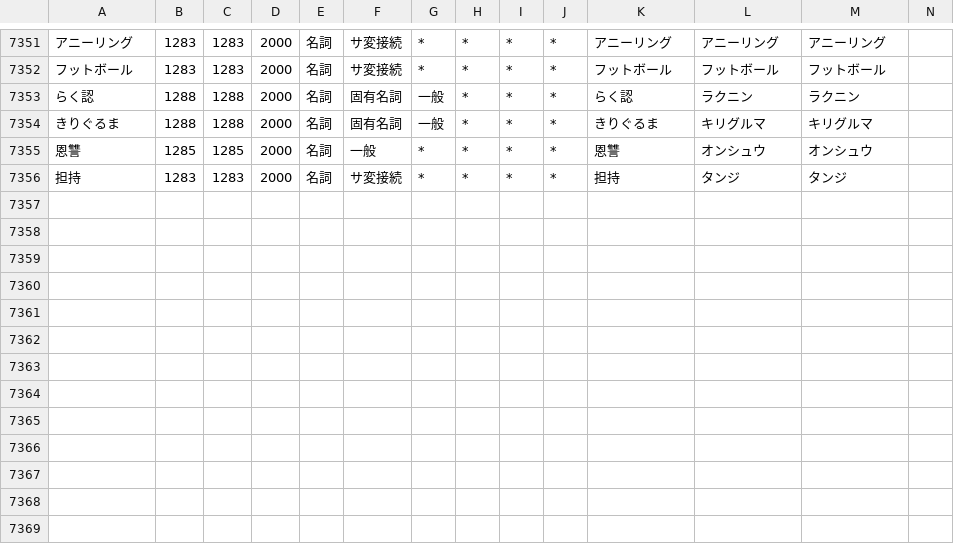
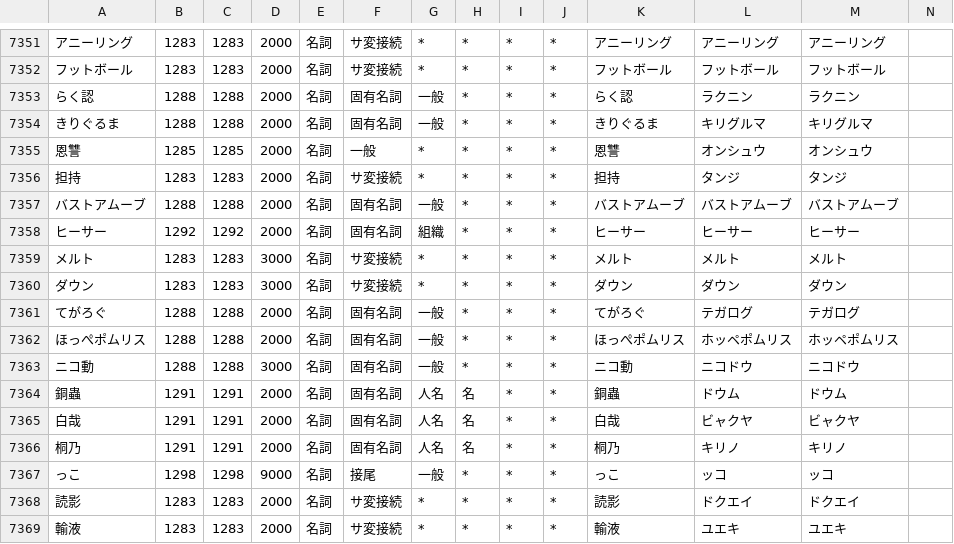
Before and after one commit to millimoji/ribbon, a CSV file: tools/script/user.csv, drawn as a sheet; only a part is shown, gaps mark what is left out; the diff names each change by its address in the sheet, - before the commit and + after, or states it on an @@ line.

Commit message:
add words

```diff
--- a/tools/script/user.csv
+++ b/tools/script/user.csv
+row 7357: バストアムーブ | 1288 | 1288 | 2000 | 名詞 | 固有名詞 | 一般 | * | * | * | バストアムーブ | バストアムーブ | バストアムーブ
+row 7358: ヒーサー | 1292 | 1292 | 2000 | 名詞 | 固有名詞 | 組織 | * | * | * | ヒーサー | ヒーサー | ヒーサー
+row 7359: メルト | 1283 | 1283 | 3000 | 名詞 | サ変接続 | * | * | * | * | メルト | メルト | メルト
+row 7360: ダウン | 1283 | 1283 | 3000 | 名詞 | サ変接続 | * | * | * | * | ダウン | ダウン | ダウン
+row 7361: てがろぐ | 1288 | 1288 | 2000 | 名詞 | 固有名詞 | 一般 | * | * | * | てがろぐ | テガログ | テガログ
+row 7362: ほっぺポムリス | 1288 | 1288 | 2000 | 名詞 | 固有名詞 | 一般 | * | * | * | ほっぺポムリス | ホッペポムリス | ホッペポムリス
+row 7363: ニコ動 | 1288 | 1288 | 3000 | 名詞 | 固有名詞 | 一般 | * | * | * | ニコ動 | ニコドウ | ニコドウ
+row 7364: 銅蟲 | 1291 | 1291 | 2000 | 名詞 | 固有名詞 | 人名 | 名 | * | * | 銅蟲 | ドウム | ドウム
+row 7365: 白哉 | 1291 | 1291 | 2000 | 名詞 | 固有名詞 | 人名 | 名 | * | * | 白哉 | ビャクヤ | ビャクヤ
+row 7366: 桐乃 | 1291 | 1291 | 2000 | 名詞 | 固有名詞 | 人名 | 名 | * | * | 桐乃 | キリノ | キリノ
+row 7367: っこ | 1298 | 1298 | 9000 | 名詞 | 接尾 | 一般 | * | * | * | っこ | ッコ | ッコ
+row 7368: 読影 | 1283 | 1283 | 2000 | 名詞 | サ変接続 | * | * | * | * | 読影 | ドクエイ | ドクエイ
+row 7369: 輸液 | 1283 | 1283 | 2000 | 名詞 | サ変接続 | * | * | * | * | 輸液 | ユエキ | ユエキ
```
